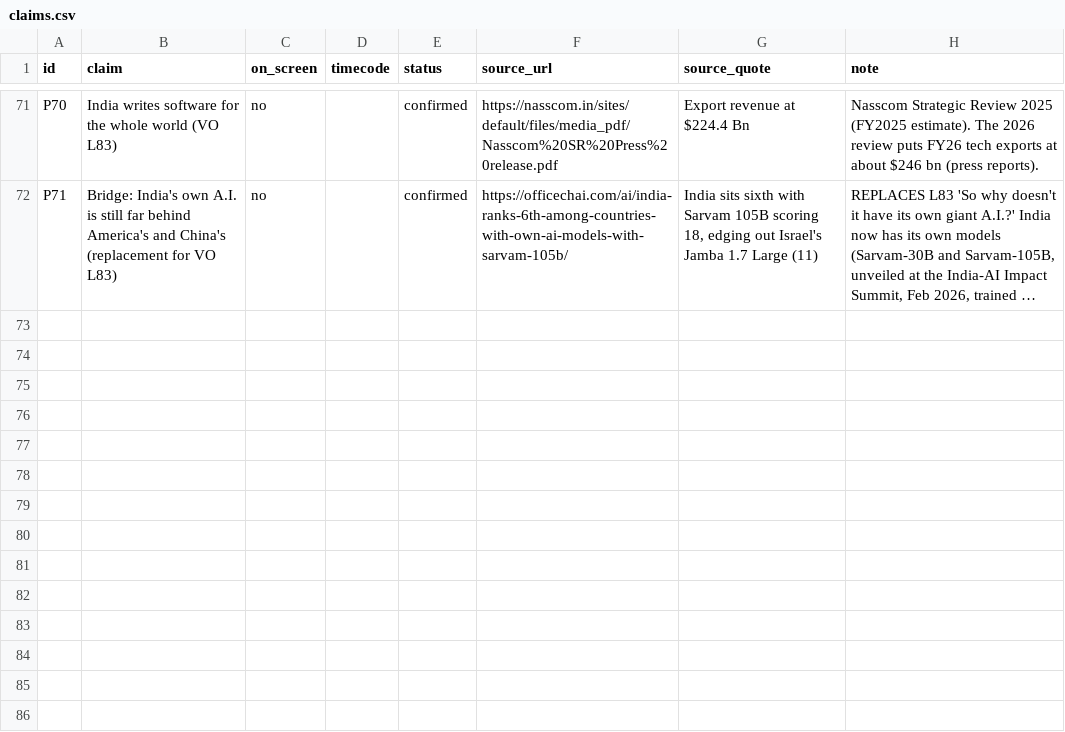
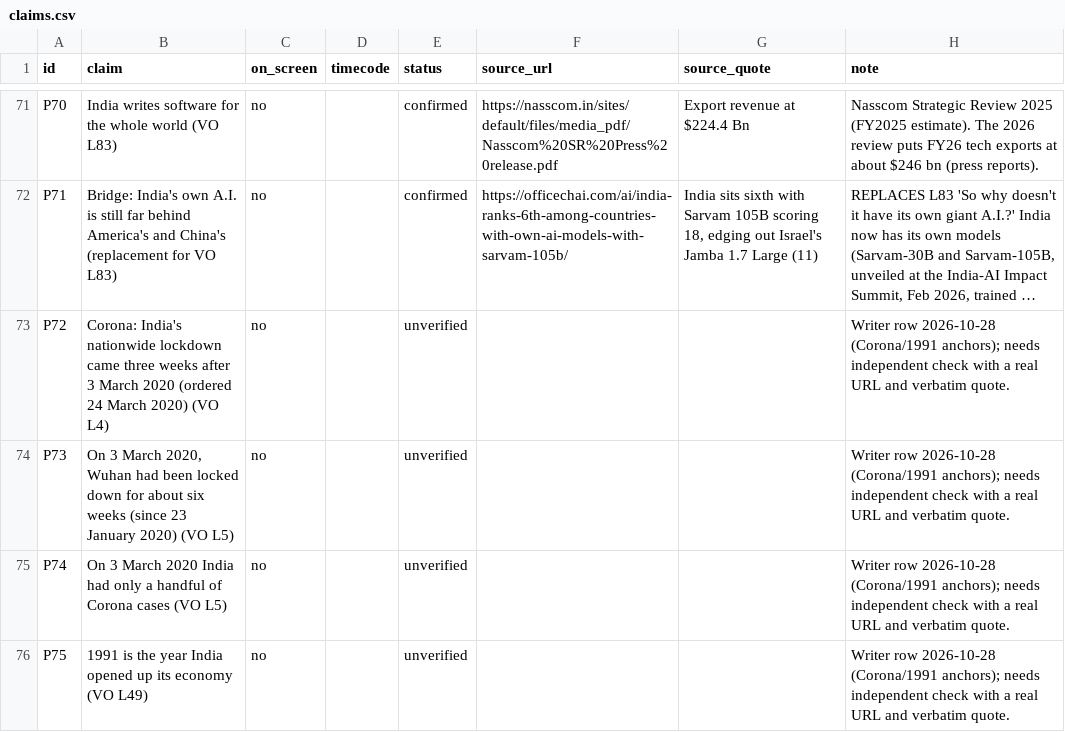
Before and after one commit to mkmk749278/Creator, a CSV file: projects/pharma-apis/claims.csv, drawn as a sheet; only a part is shown, gaps mark what is left out; long unchanged cells end in …; the diff names each change by its address in the sheet, - before the commit and + after, or states it on an @@ line.

```diff
--- a/projects/pharma-apis/claims.csv
+++ b/projects/pharma-apis/claims.csv
+row 73: P72 | Corona: India's nationwide lockdown came three weeks after 3 March 2020 (ordered 24 March 2020) (VO L4) | no |  | unverified |  |  | Writer row 2026-10-28 (Corona/1991 anchors); needs independent check with a real URL and verbatim quote.
+row 74: P73 | On 3 March 2020, Wuhan had been locked down for about six weeks (since 23 January 2020) (VO L5) | no |  | unverified |  |  | Writer row 2026-10-28 (Corona/1991 anchors); needs independent check with a real URL and verbatim quote.
+row 75: P74 | On 3 March 2020 India had only a handful of Corona cases (VO L5) | no |  | unverified |  |  | Writer row 2026-10-28 (Corona/1991 anchors); needs independent check with a real URL and verbatim quote.
+row 76: P75 | 1991 is the year India opened up its economy (VO L49) | no |  | unverified |  |  | Writer row 2026-10-28 (Corona/1991 anchors); needs independent check with a real URL and verbatim quote.
```
